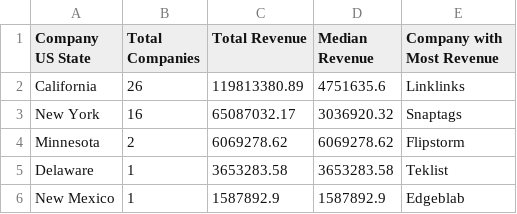
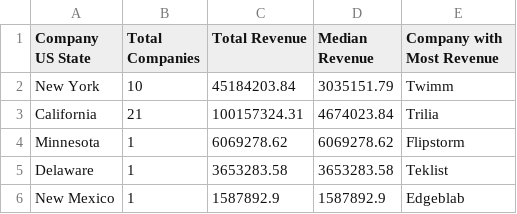
Before and after one commit to llancon-rev/close_import_project, a CSV file: State Revenue Report.csv, drawn as a sheet.

```diff
--- a/State Revenue Report.csv
+++ b/State Revenue Report.csv
@@ -1,5 +1,5 @@
 Company US State,Total Companies,Total Revenue,Median Revenue,Company with Most Revenue
-California,26,119813380.89,4751635.6,Linklinks
-New York,16,65087032.17,3036920.32,Snaptags
-Minnesota,2,6069278.62,6069278.62,Flipstorm
+New York,10,45184203.84,3035151.79,Twimm
+California,21,100157324.31,4674023.84,Trilia
+Minnesota,1,6069278.62,6069278.62,Flipstorm
 Delaware,1,3653283.58,3653283.58,Teklist
```
Also changed, not shown: 2 other files.
